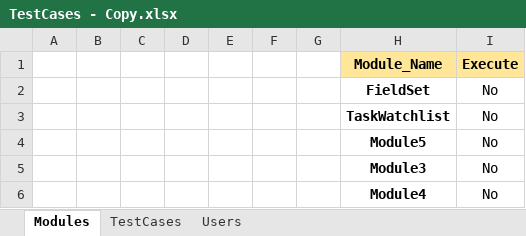
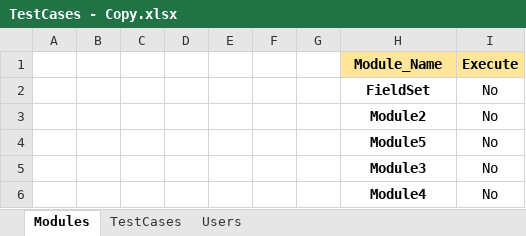
Before and after one commit to NitinNavatar/PE4.7, an Excel workbook: TestCases - Copy.xlsx, sheet Modules, drawn as a sheet; values as stored, in another font and other column widths than the file's, no borders; conditional formats not drawn; the diff names each change by its address in the sheet, - before the commit and + after, or states it on an @@ line.

Commit message:
Updated Excel for Module 3 TC045-059
Signed-off-by: Azhar

```diff
--- a/TestCases - Copy.xlsx (sheet Modules)
+++ b/TestCases - Copy.xlsx (sheet Modules)
-H3 (Module_Name): TaskWatchlist
+H3 (Module_Name): Module2
```
Also changed, not shown: sheet TestCases, Phase1DataSheet - Copy.xlsx, Phase1DataSheet.xlsx, 1 other file.
